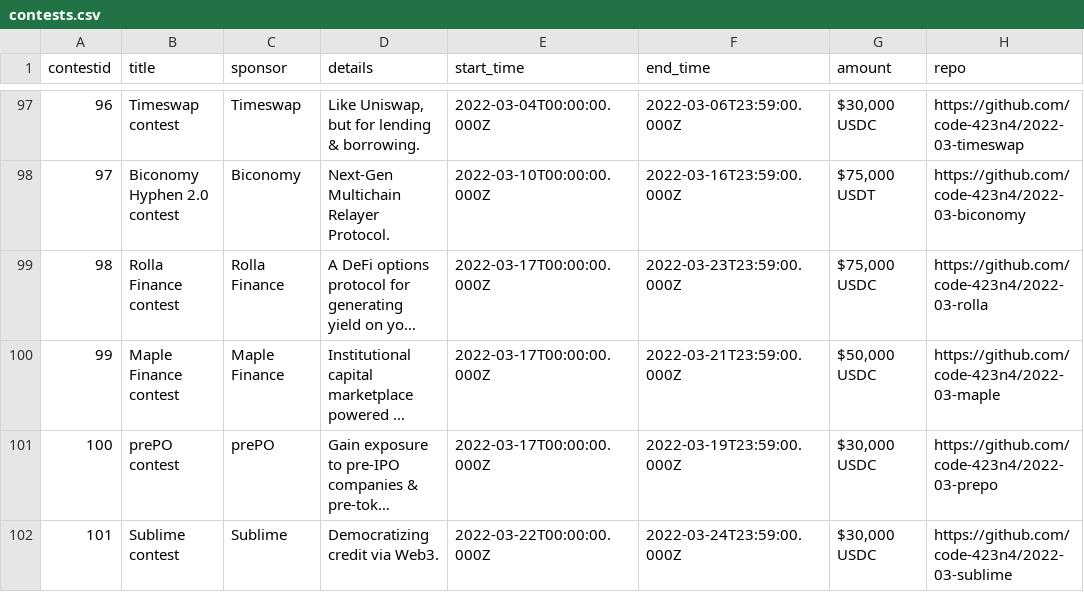
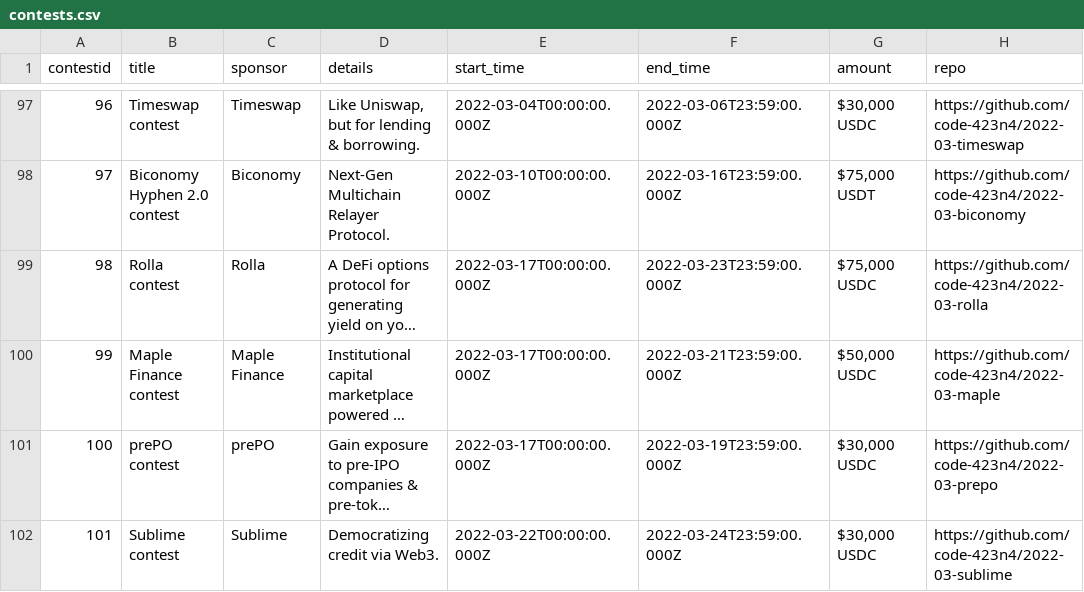
Before and after one commit to code-423n4/code423n4.com, a CSV file: _data/contests/contests.csv, drawn as a sheet; only a part is shown, gaps mark what is left out; long unchanged cells end in …; the diff names each change by its address in the sheet, - before the commit and + after, or states it on an @@ line.

Commit message:
Update contests.csv

```diff
--- a/_data/contests/contests.csv
+++ b/_data/contests/contests.csv
-B99 (title): Rolla Finance contest
+B99 (title): Rolla contest
-C99 (sponsor): Rolla Finance
+C99 (sponsor): Rolla
```
